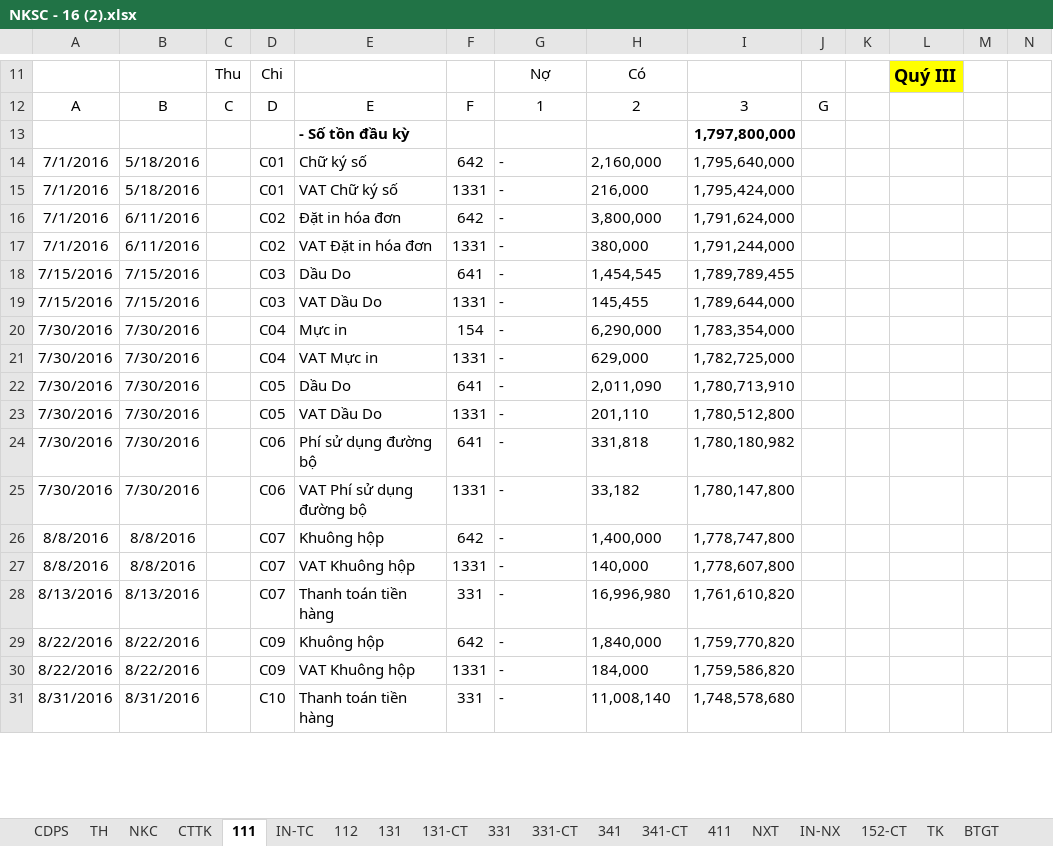
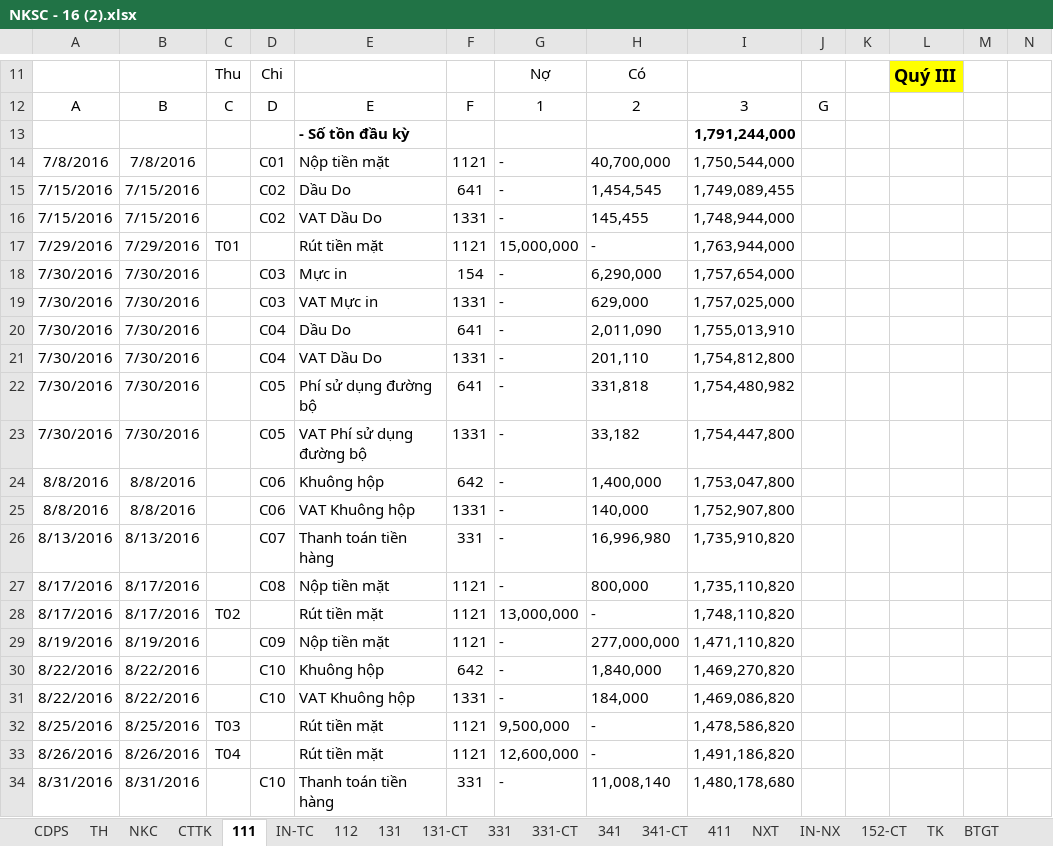
Before and after one commit to vuphuong11/KIM-DUNG-PHAT, an Excel workbook: SO SACH/1101819710/2016/NKSC - 16 (2).xlsx, sheet 111, drawn as a sheet; only a part is shown, gaps mark what is left out; values as stored, in another font and other column widths than the file's, no borders; conditional formats not drawn; removed rows and columns are numbered as before the commit, all else as after; rows hold the shown columns only; the diff covers the shown part only; the diff names each change by its address in the sheet, - before the commit and + after, or states it on an @@ line.

```diff
--- a/SO SACH/1101819710/2016/NKSC - 16 (2).xlsx (sheet 111)
+++ b/SO SACH/1101819710/2016/NKSC - 16 (2).xlsx (sheet 111)
-I13: 1,797,800,000
+I13: 1,791,244,000
-row 14: 7/1/2016 | 5/18/2016 |  | C01 | Chữ ký số | 642 | - | 2,160,000 | 1,795,640,000
-row 15: 7/1/2016 | 5/18/2016 |  | C01 | VAT Chữ ký số | 1331 | - | 216,000 | 1,795,424,000
-row 16: 7/1/2016 | 6/11/2016 |  | C02 | Đặt in hóa đơn | 642 | - | 3,800,000 | 1,791,624,000
-row 17: 7/1/2016 | 6/11/2016 |  | C02 | VAT Đặt in hóa đơn | 1331 | - | 380,000 | 1,791,244,000
+row 14: 7/8/2016 | 7/8/2016 |  | C01 | Nộp tiền mặt | 1121 | - | 40,700,000 | 1,750,544,000
-D15:D16: C03
+D15:D16: C02
-I15: 1,789,789,455
+I15: 1,749,089,455
-I16: 1,789,644,000
+I16: 1,748,944,000
+row 17: 7/29/2016 | 7/29/2016 | T01 |  | Rút tiền mặt | 1121 | 15,000,000 | - | 1,763,944,000
-D18:D19: C04
+D18:D19: C03
-I18: 1,783,354,000
+I18: 1,757,654,000
-I19: 1,782,725,000
+I19: 1,757,025,000
-D20:D21: C05
+D20:D21: C04
-I20: 1,780,713,910
+I20: 1,755,013,910
-I21: 1,780,512,800
+I21: 1,754,812,800
-D22:D23: C06
+D22:D23: C05
-I22: 1,780,180,982
+I22: 1,754,480,982
-I23: 1,780,147,800
+I23: 1,754,447,800
-D24:D25: C07
+D24:D25: C06
-I24: 1,778,747,800
+I24: 1,753,047,800
-I25: 1,778,607,800
+I25: 1,752,907,800
-I26: 1,761,610,820
+I26: 1,735,910,820
+row 27: 8/17/2016 | 8/17/2016 |  | C08 | Nộp tiền mặt | 1121 | - | 800,000 | 1,735,110,820
+row 28: 8/17/2016 | 8/17/2016 | T02 |  | Rút tiền mặt | 1121 | 13,000,000 | - | 1,748,110,820
+row 29: 8/19/2016 | 8/19/2016 |  | C09 | Nộp tiền mặt | 1121 | - | 277,000,000 | 1,471,110,820
-D30:D31: C09
+D30:D31: C10
-I30: 1,759,770,820
+I30: 1,469,270,820
-I31: 1,759,586,820
+I31: 1,469,086,820
+row 32: 8/25/2016 | 8/25/2016 | T03 |  | Rút tiền mặt | 1121 | 9,500,000 | - | 1,478,586,820
+row 33: 8/26/2016 | 8/26/2016 | T04 |  | Rút tiền mặt | 1121 | 12,600,000 | - | 1,491,186,820
-I34: 1,748,578,680
+I34: 1,480,178,680
```
Also changed, not shown: 3 added rows, 12 removed rows and 23 edited cells elsewhere in this sheet, sheet TH, sheet NKC, sheet CDPS, sheet SO-TS, sheet 642, sheet THE-TS, 17 more sheets, formulas that keep their value, hidden cells, SO SACH/3702076037/2012/NKSC - 12.xlsx, SO SACH/3702076037/2014/NKSC - 14.xlsx, 13 other files.
